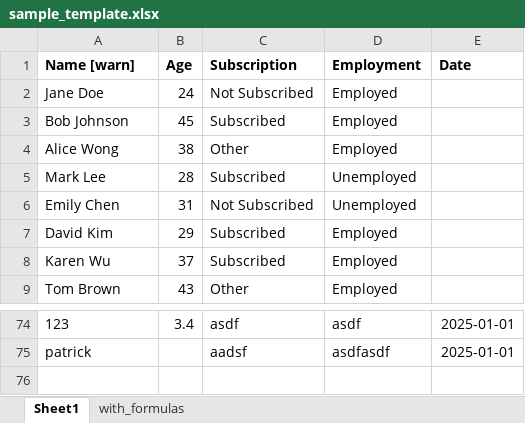
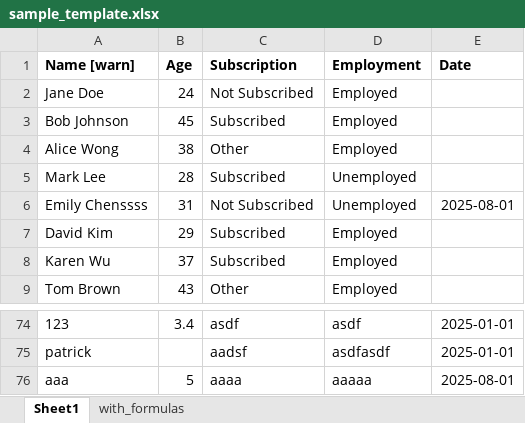
Before and after one commit to tepong32/xl_tkinter, an Excel workbook: sample_template.xlsx, sheet Sheet1, drawn as a sheet; only a part is shown, gaps mark what is left out; values as stored, in another font and other column widths than the file's, no borders; the diff names each change by its address in the sheet, - before the commit and + after, or states it on an @@ line.

```diff
--- a/sample_template.xlsx (sheet Sheet1)
+++ b/sample_template.xlsx (sheet Sheet1)
-A6 (Name [warn]): Emily Chen
+A6 (Name [warn]): Emily Chenssss
-E6 (Date): (empty)
+E6 (Date): 2025-08-01
+row 76: aaa | 5 | aaaa | aaaaa | 2025-08-01
```
Also changed, not shown: sheet with_formulas, 3 other files.
